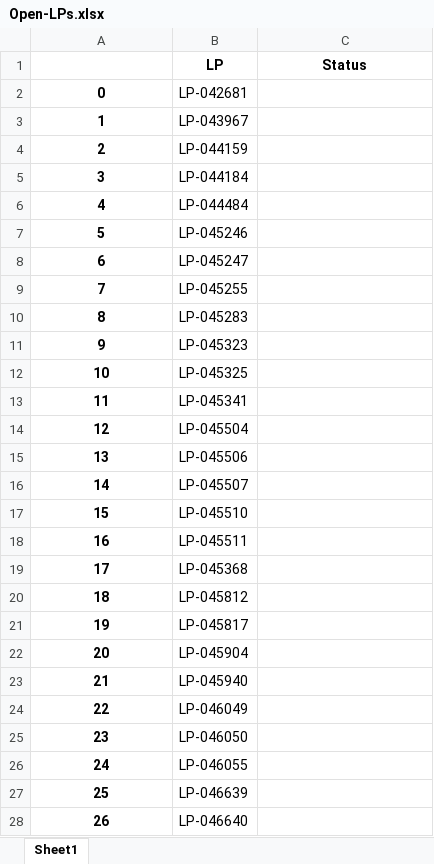
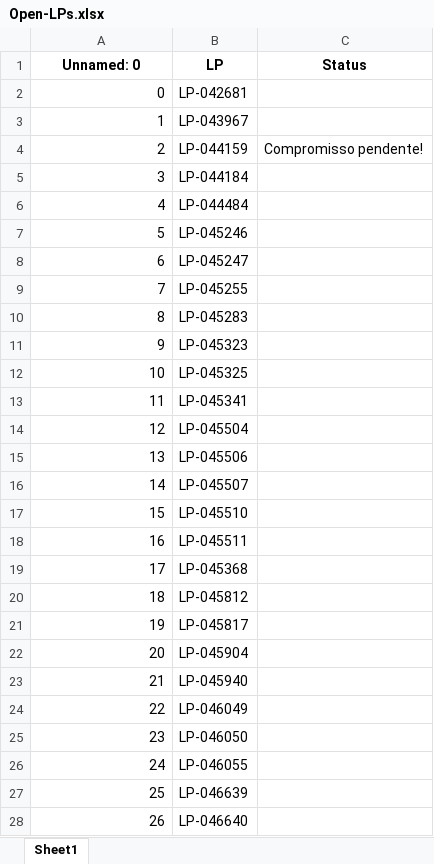
Before and after one commit to JoviOakz/PyAutomateSAP, an Excel workbook: Open-LPs.xlsx, sheet Sheet1, drawn as a sheet; values as stored, in another font and other column widths than the file's, no borders; the diff names each change by its address in the sheet, - before the commit and + after, or states it on an @@ line.

```diff
--- a/Open-LPs.xlsx (sheet Sheet1)
+++ b/Open-LPs.xlsx (sheet Sheet1)
-A1: (empty)
+A1: Unnamed: 0
@@ A2:A28 bold: on → off, alignment: center → right @@
-C4 (Status): (empty)
+C4 (Status): Compromisso pendente!
```
Also changed, not shown: 2 other files.
